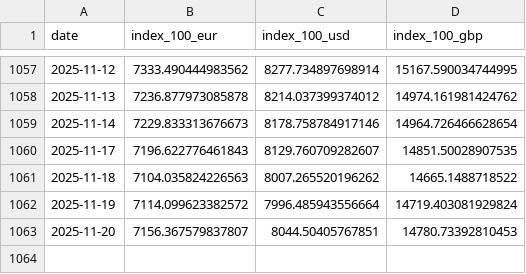
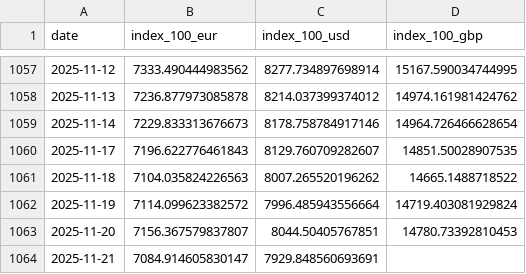
Before and after one commit to bankeronwheels/quilt-outputs, a CSV file: vwce/vwce_price_multi.csv, drawn as a sheet; only a part is shown, gaps mark what is left out; the diff names each change by its address in the sheet, - before the commit and + after, or states it on an @@ line.

Commit message:
VWCE nightly: update CSVs

```diff
--- a/vwce/vwce_price_multi.csv
+++ b/vwce/vwce_price_multi.csv
+row 1064: 2025-11-21 | 7084.914605830147 | 7929.848560693691
```
Also changed, not shown: vwce/vwce_price_ytd.csv, vwce/vwce_returns_horizons.csv, 2 other files.
